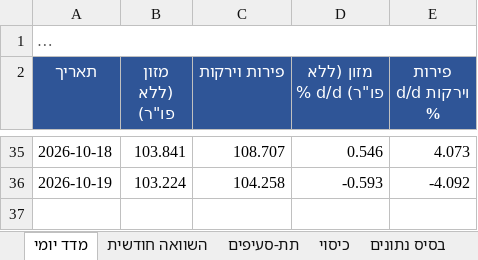
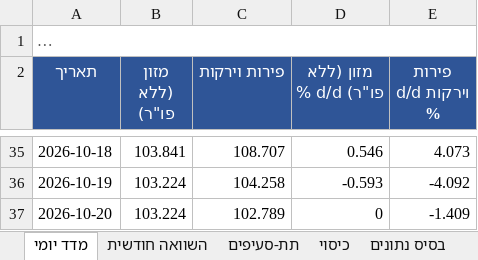
Before and after one commit to gbo1381/food-price-tracker, an Excel workbook: data/workbook/מעקב מחירי מזון.xlsx, sheet מדד יומי, drawn as a sheet; only a part is shown, gaps mark what is left out; long unchanged cells end in …; values as stored, in another font and other column widths than the file's, no borders; the diff names each change by its address in the sheet, - before the commit and + after, or states it on an @@ line.

```diff
--- a/data/workbook/מעקב מחירי מזון.xlsx (sheet מדד יומי)
+++ b/data/workbook/מעקב מחירי מזון.xlsx (sheet מדד יומי)
+row 37: 2026-10-20 | 103.224 | 102.789 | 0 | -1.409
```
Also changed, not shown: sheet בסיס נתונים, sheet תת-סעיפים, sheet כיסוי, sheet השוואה חודשית, 9 other files.
